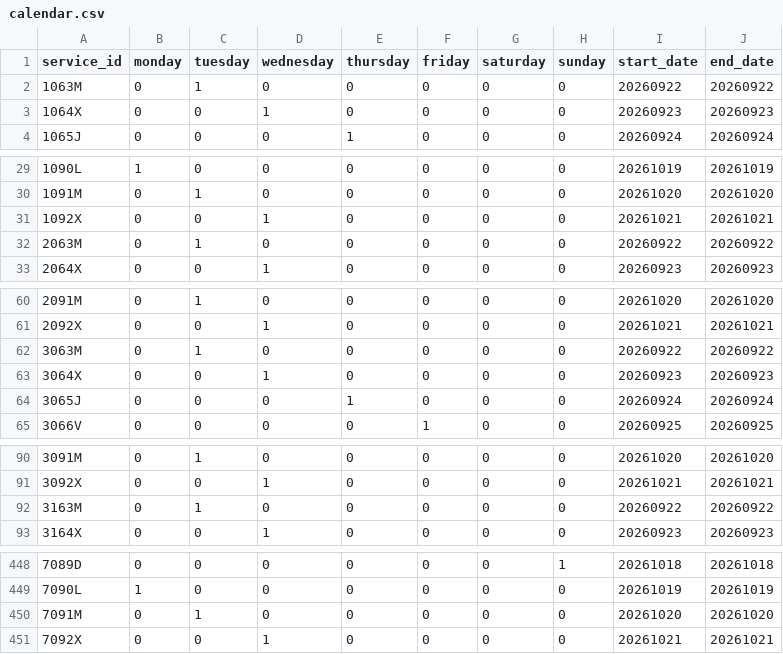
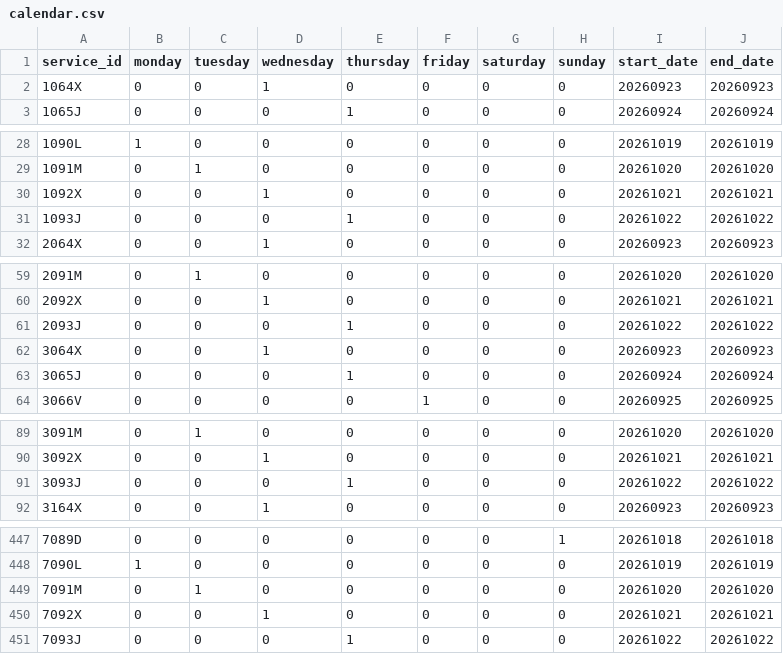
Before and after one commit to WireNext/cercaniasgtfs, a CSV file: data_csv/calendar.csv, drawn as a sheet; only a part is shown, gaps mark what is left out; the diff covers the shown part only.

```diff
--- a/data_csv/calendar.csv
+++ b/data_csv/calendar.csv
@@ -1,3 +1,2 @@
 service_id,monday,tuesday,wednesday,thursday,friday,saturday,sunday,start_date,end_date
-1063M,0,1,0,0,0,0,0,20260922,20260922
 1064X,0,0,1,0,0,0,0,20260923,20260923
@@ -31,3 +30,3 @@ service_id,monday,tuesday,wednesday,thursday,friday,saturday,sunday,start_date,e
 1092X,0,0,1,0,0,0,0,20261021,20261021
-2063M,0,1,0,0,0,0,0,20260922,20260922
+1093J,0,0,0,1,0,0,0,20261022,20261022
 2064X,0,0,1,0,0,0,0,20260923,20260923
@@ -61,3 +60,3 @@ service_id,monday,tuesday,wednesday,thursday,friday,saturday,sunday,start_date,e
 2092X,0,0,1,0,0,0,0,20261021,20261021
-3063M,0,1,0,0,0,0,0,20260922,20260922
+2093J,0,0,0,1,0,0,0,20261022,20261022
 3064X,0,0,1,0,0,0,0,20260923,20260923
@@ -91,3 +90,3 @@ service_id,monday,tuesday,wednesday,thursday,friday,saturday,sunday,start_date,e
 3092X,0,0,1,0,0,0,0,20261021,20261021
-3163M,0,1,0,0,0,0,0,20260922,20260922
+3093J,0,0,0,1,0,0,0,20261022,20261022
 3164X,0,0,1,0,0,0,0,20260923,20260923
@@ -451 +450,2 @@ service_id,monday,tuesday,wednesday,thursday,friday,saturday,sunday,start_date,e
 7092X,0,0,1,0,0,0,0,20261021,20261021
+7093J,0,0,0,1,0,0,0,20261022,20261022
```
Also changed, not shown: 88 edited cells elsewhere in this file.
